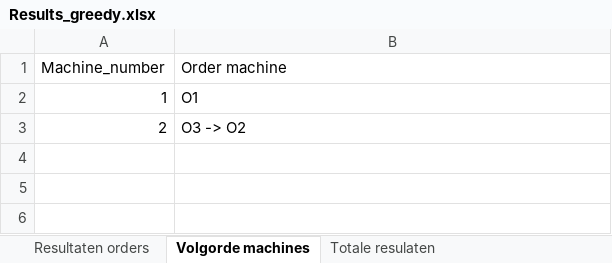
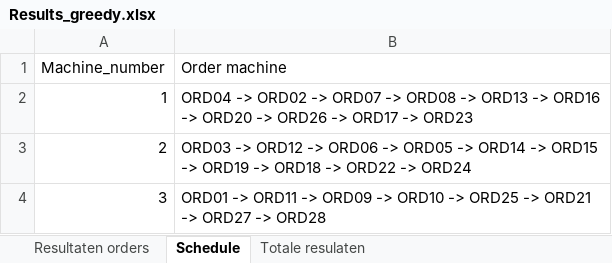
Before and after one commit to FeevanZoghel/OR5, an Excel workbook: Results_greedy.xlsx, sheet Schedule, drawn as a sheet; values as stored, in another font and other column widths than the file's, no borders; the diff names each change by its address in the sheet, - before the commit and + after, or states it on an @@ line.

```diff
--- a/Results_greedy.xlsx (sheet Schedule)
+++ b/Results_greedy.xlsx (sheet Schedule)
-sheet tab: Volgorde machines
+sheet tab: Schedule
-B2 (Order machine): O1
+B2 (Order machine): ORD04 -> ORD02 -> ORD07 -> ORD08 -> ORD13 -> ORD16 -> ORD20 -> ORD26 -> ORD17 -> ORD23
-B3 (Order machine): O3 -> O2
+B3 (Order machine): ORD03 -> ORD12 -> ORD06 -> ORD05 -> ORD14 -> ORD15 -> ORD19 -> ORD18 -> ORD22 -> ORD24
+row 4: 3 | ORD01 -> ORD11 -> ORD09 -> ORD10 -> ORD25 -> ORD21 -> ORD27 -> ORD28
```
Also changed, not shown: sheet Resultaten orders, sheet Totale resulaten, 2 other files.
